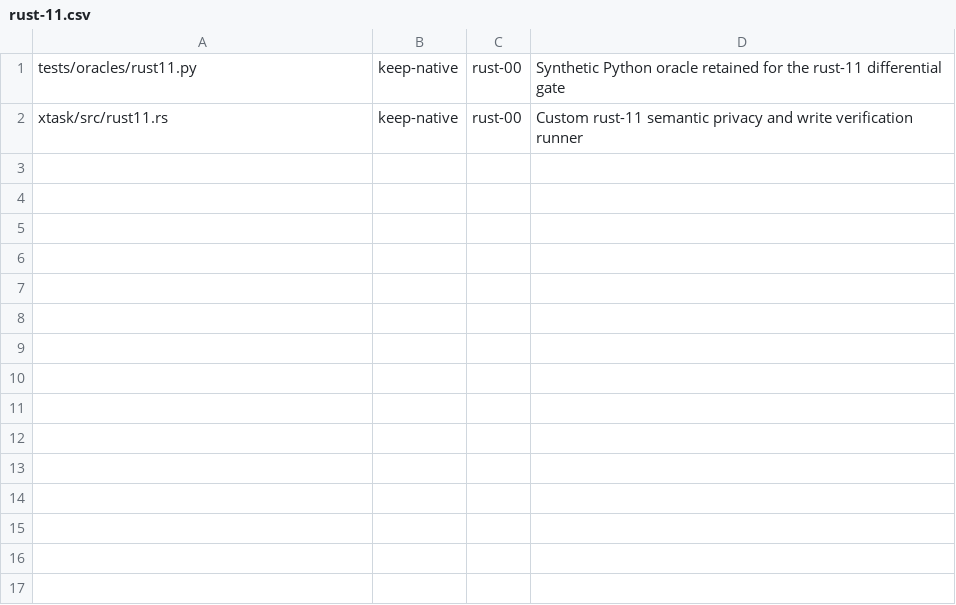
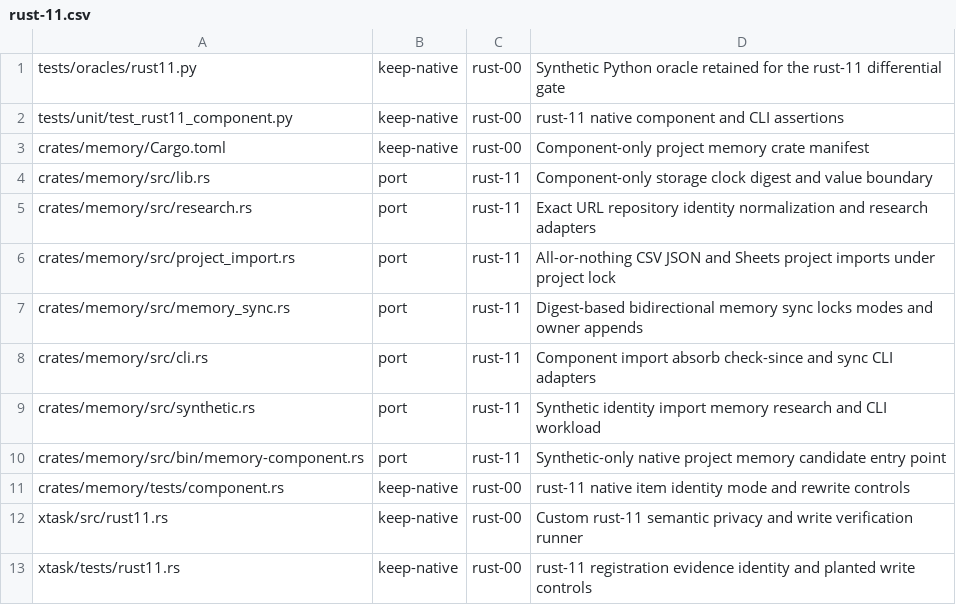
Before and after one commit to fyodoriv/careerbrew, a CSV file: docs/plans/rust-inventory.d/rust-11.csv, drawn as a sheet; the diff names each change by its address in the sheet, - before the commit and + after, or states it on an @@ line.

```diff
--- a/docs/plans/rust-inventory.d/rust-11.csv
+++ b/docs/plans/rust-inventory.d/rust-11.csv
+row 2: tests/unit/test_rust11_component.py | keep-native | rust-00 | rust-11 native component and CLI assertions
+row 3: crates/memory/Cargo.toml | keep-native | rust-00 | Component-only project memory crate manifest
+row 4: crates/memory/src/lib.rs | port | rust-11 | Component-only storage clock digest and value boundary
+row 5: crates/memory/src/research.rs | port | rust-11 | Exact URL repository identity normalization and research adapters
+row 6: crates/memory/src/project_import.rs | port | rust-11 | All-or-nothing CSV JSON and Sheets project imports under project lock
+row 7: crates/memory/src/memory_sync.rs | port | rust-11 | Digest-based bidirectional memory sync locks modes and owner appends
+row 8: crates/memory/src/cli.rs | port | rust-11 | Component import absorb check-since and sync CLI adapters
+row 9: crates/memory/src/synthetic.rs | port | rust-11 | Synthetic identity import memory research and CLI workload
+row 10: crates/memory/src/bin/memory-component.rs | port | rust-11 | Synthetic-only native project memory candidate entry point
+row 11: crates/memory/tests/component.rs | keep-native | rust-00 | rust-11 native item identity mode and rewrite controls
+row 13: xtask/tests/rust11.rs | keep-native | rust-00 | rust-11 registration evidence identity and planted write controls
```
Also changed, not shown: 21 other files.
